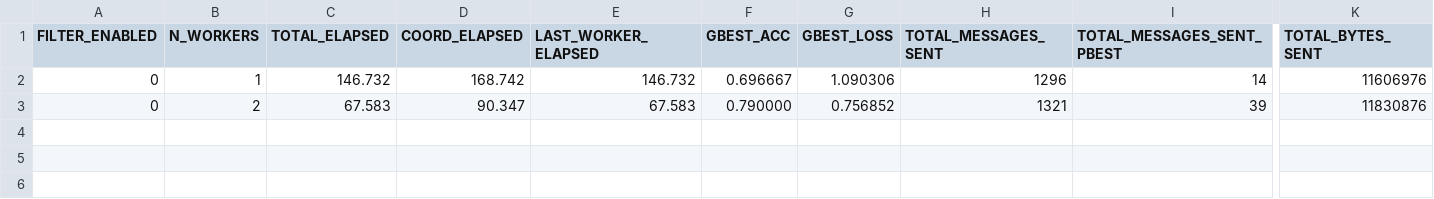
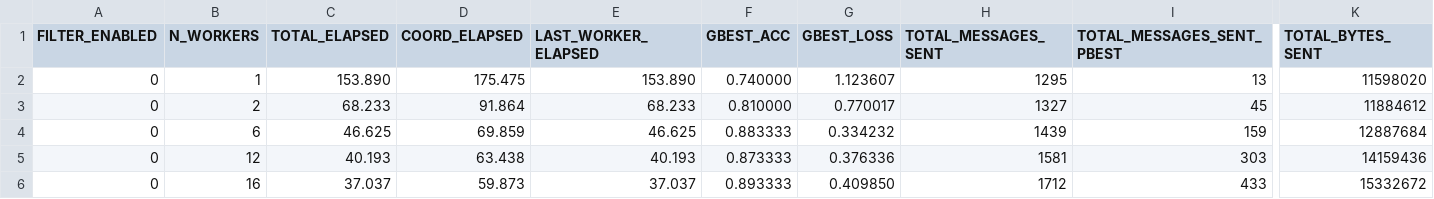
Before and after one commit to AthanasiosChristopoulos/KAFKA_PSO, a CSV file: java/experimental_results_server/results_n_workers.csv, drawn as a sheet; only a part is shown, gaps mark what is left out; rows hold the shown columns only; the diff names each change by its address in the sheet, - before the commit and + after, or states it on an @@ line.

Commit message:
ds

```diff
--- a/java/experimental_results_server/results_n_workers.csv
+++ b/java/experimental_results_server/results_n_workers.csv
-C2 (TOTAL_ELAPSED): 146.732
+C2 (TOTAL_ELAPSED): 153.890
-D2 (COORD_ELAPSED): 168.742
+D2 (COORD_ELAPSED): 175.475
-E2 (LAST_WORKER_ELAPSED): 146.732
+E2 (LAST_WORKER_ELAPSED): 153.890
-F2 (GBEST_ACC): 0.696667
+F2 (GBEST_ACC): 0.740000
-G2 (GBEST_LOSS): 1.090306
+G2 (GBEST_LOSS): 1.123607
-H2 (TOTAL_MESSAGES_SENT): 1296
+H2 (TOTAL_MESSAGES_SENT): 1295
-I2 (TOTAL_MESSAGES_SENT_PBEST): 14
+I2 (TOTAL_MESSAGES_SENT_PBEST): 13
-K2 (TOTAL_BYTES_SENT): 11606976
+K2 (TOTAL_BYTES_SENT): 11598020
-C3 (TOTAL_ELAPSED): 67.583
+C3 (TOTAL_ELAPSED): 68.233
-D3 (COORD_ELAPSED): 90.347
+D3 (COORD_ELAPSED): 91.864
-E3 (LAST_WORKER_ELAPSED): 67.583
+E3 (LAST_WORKER_ELAPSED): 68.233
-F3 (GBEST_ACC): 0.790000
+F3 (GBEST_ACC): 0.810000
-G3 (GBEST_LOSS): 0.756852
+G3 (GBEST_LOSS): 0.770017
-H3 (TOTAL_MESSAGES_SENT): 1321
+H3 (TOTAL_MESSAGES_SENT): 1327
-I3 (TOTAL_MESSAGES_SENT_PBEST): 39
+I3 (TOTAL_MESSAGES_SENT_PBEST): 45
-K3 (TOTAL_BYTES_SENT): 11830876
+K3 (TOTAL_BYTES_SENT): 11884612
+row 4: 0 | 6 | 46.625 | 69.859 | 46.625 | 0.883333 | 0.334232 | 1439 | 159 | 12887684
+row 5: 0 | 12 | 40.193 | 63.438 | 40.193 | 0.873333 | 0.376336 | 1581 | 303 | 14159436
+row 6: 0 | 16 | 37.037 | 59.873 | 37.037 | 0.893333 | 0.409850 | 1712 | 433 | 15332672
```
